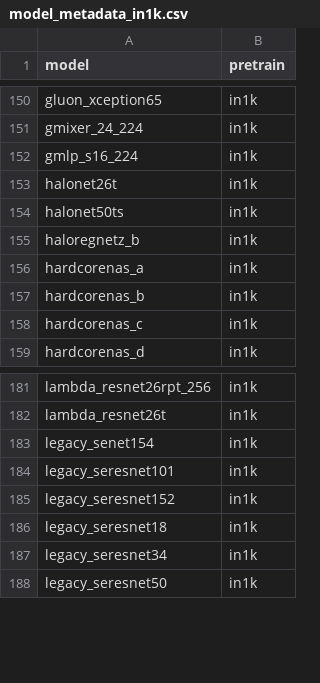
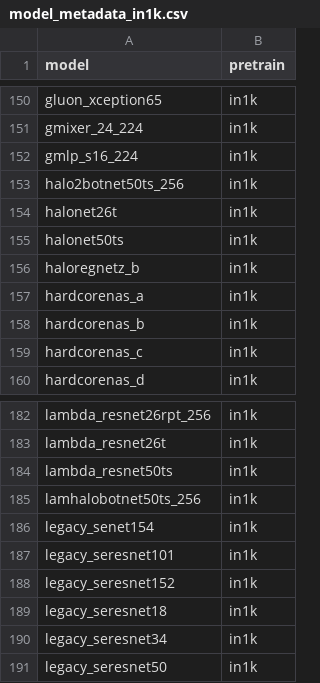
Before and after one commit to nonysticker/pytorch-image-models, a CSV file: results/model_metadata_in1k.csv, drawn as a sheet; only a part is shown, gaps mark what is left out; the diff names each change by its address in the sheet, - before the commit and + after, or states it on an @@ line.

```diff
--- a/results/model_metadata_in1k.csv
+++ b/results/model_metadata_in1k.csv
+row 153: halo2botnet50ts_256 | in1k
+row 184: lambda_resnet50ts | in1k
+row 185: lamhalobotnet50ts_256 | in1k
```
Also changed, not shown: results/model_benchmark_amp_nchw_rtx3090.csv, 1 other file.
